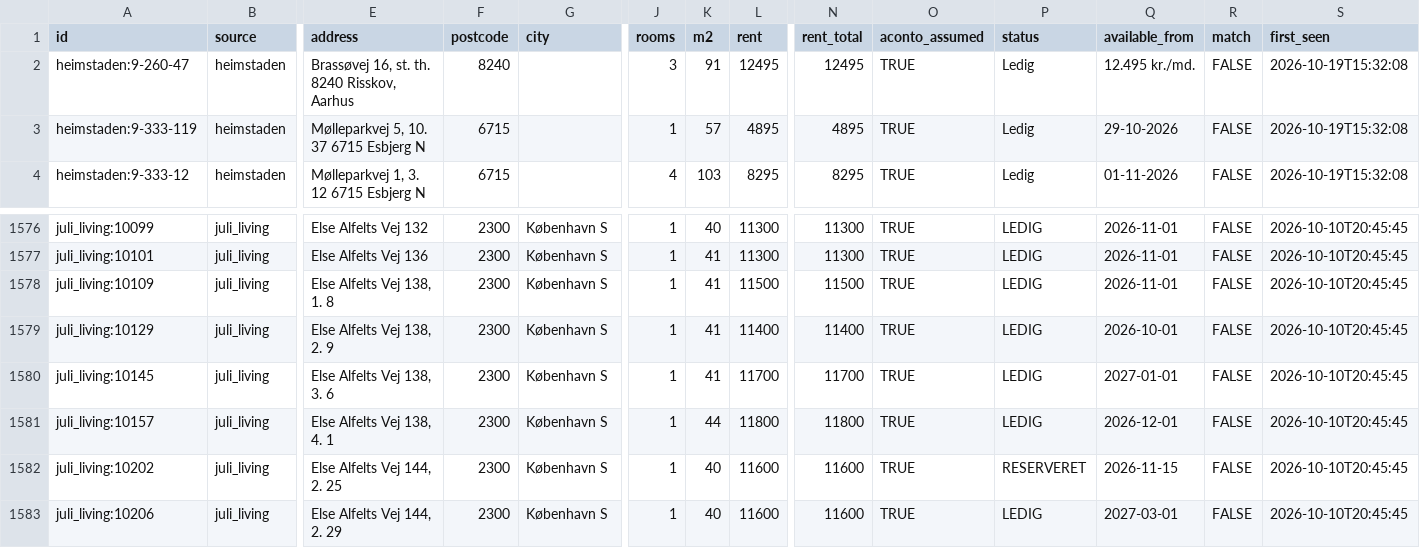
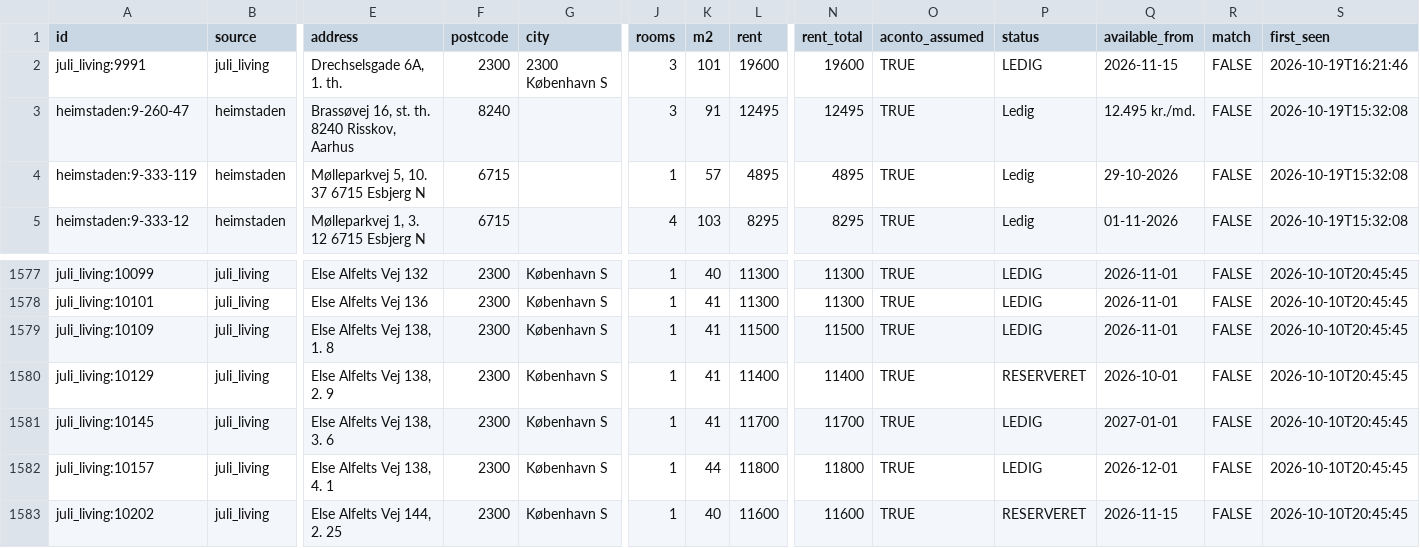
Before and after one commit to chr-heide/cph-rental-monitor, a CSV file: data/listings.csv, drawn as a sheet; only a part is shown, gaps mark what is left out; the shorter side is filled out with more unchanged rows; addresses are those after the commit; rows hold the shown columns only; the diff names each change by its address in the sheet, - before the commit and + after, or states it on an @@ line.

Commit message:
data 2026-10-19T14:23:52Z

```diff
--- a/data/listings.csv
+++ b/data/listings.csv
+row 2: juli_living:9991 | juli_living | Drechselsgade 6A, 1. th. | 2300 | 2300 København S | 3 | 101 | 19600 | 19600 | TRUE | LEDIG | 2026-11-15 | FALSE | 2026-10-19T16:21:46
-P1580 (status): LEDIG
+P1580 (status): RESERVERET
```
Also changed, not shown: data/site_status.csv.
